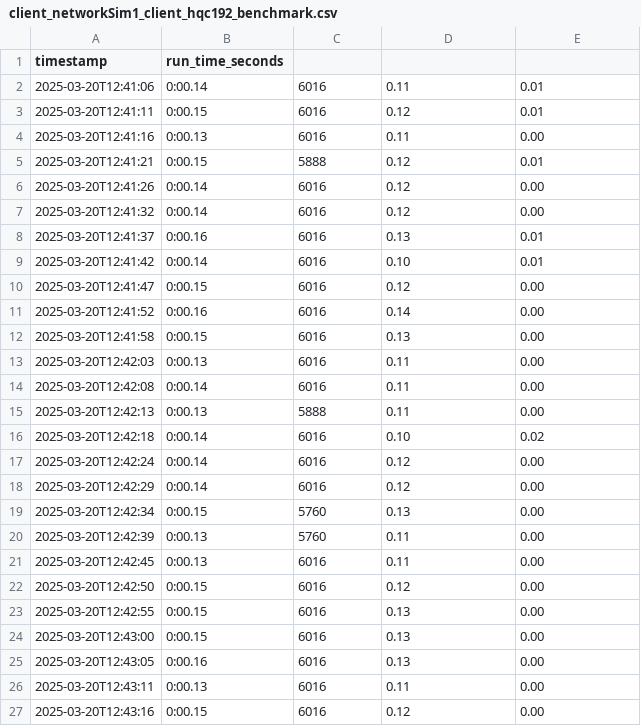
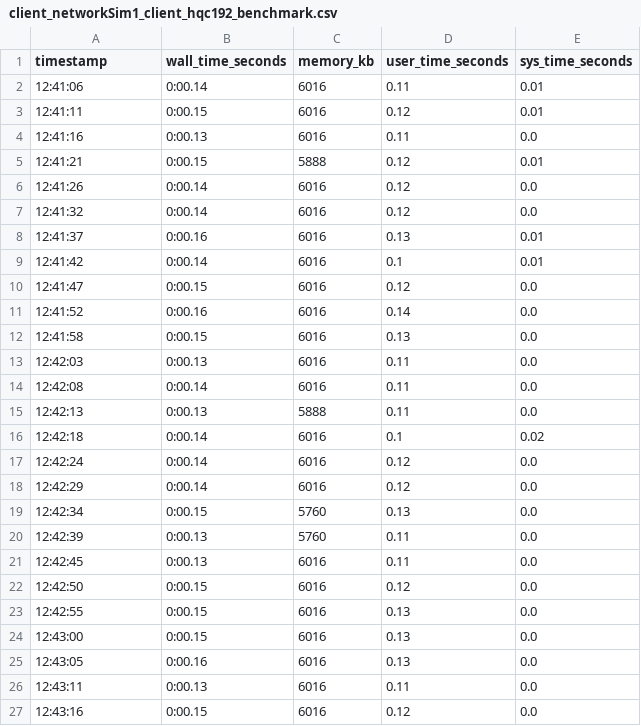
Before and after one commit to IQSeC-Lab/PQC_IoT, a CSV file: data/Files_sims_results/client_networkSim1_client_hqc192_benchmark.csv, drawn as a sheet; only a part is shown; the diff covers the shown part only.

```diff
--- a/data/Files_sims_results/client_networkSim1_client_hqc192_benchmark.csv
+++ b/data/Files_sims_results/client_networkSim1_client_hqc192_benchmark.csv
@@ -1,27 +1,27 @@
-timestamp,run_time_seconds
-2025-03-20T12:41:06,0:00.14,6016,0.11,0.01
-2025-03-20T12:41:11,0:00.15,6016,0.12,0.01
-2025-03-20T12:41:16,0:00.13,6016,0.11,0.00
-2025-03-20T12:41:21,0:00.15,5888,0.12,0.01
-2025-03-20T12:41:26,0:00.14,6016,0.12,0.00
-2025-03-20T12:41:32,0:00.14,6016,0.12,0.00
-2025-03-20T12:41:37,0:00.16,6016,0.13,0.01
-2025-03-20T12:41:42,0:00.14,6016,0.10,0.01
-2025-03-20T12:41:47,0:00.15,6016,0.12,0.00
-2025-03-20T12:41:52,0:00.16,6016,0.14,0.00
-2025-03-20T12:41:58,0:00.15,6016,0.13,0.00
-2025-03-20T12:42:03,0:00.13,6016,0.11,0.00
-2025-03-20T12:42:08,0:00.14,6016,0.11,0.00
-2025-03-20T12:42:13,0:00.13,5888,0.11,0.00
-2025-03-20T12:42:18,0:00.14,6016,0.10,0.02
-2025-03-20T12:42:24,0:00.14,6016,0.12,0.00
-2025-03-20T12:42:29,0:00.14,6016,0.12,0.00
-2025-03-20T12:42:34,0:00.15,5760,0.13,0.00
-2025-03-20T12:42:39,0:00.13,5760,0.11,0.00
-2025-03-20T12:42:45,0:00.13,6016,0.11,0.00
-2025-03-20T12:42:50,0:00.15,6016,0.12,0.00
-2025-03-20T12:42:55,0:00.15,6016,0.13,0.00
-2025-03-20T12:43:00,0:00.15,6016,0.13,0.00
-2025-03-20T12:43:05,0:00.16,6016,0.13,0.00
-2025-03-20T12:43:11,0:00.13,6016,0.11,0.00
-2025-03-20T12:43:16,0:00.15,6016,0.12,0.00
+timestamp,wall_time_seconds,memory_kb,user_time_seconds,sys_time_seconds
+12:41:06,0:00.14,6016,0.11,0.01
+12:41:11,0:00.15,6016,0.12,0.01
+12:41:16,0:00.13,6016,0.11,0.0
+12:41:21,0:00.15,5888,0.12,0.01
+12:41:26,0:00.14,6016,0.12,0.0
+12:41:32,0:00.14,6016,0.12,0.0
+12:41:37,0:00.16,6016,0.13,0.01
+12:41:42,0:00.14,6016,0.1,0.01
+12:41:47,0:00.15,6016,0.12,0.0
+12:41:52,0:00.16,6016,0.14,0.0
+12:41:58,0:00.15,6016,0.13,0.0
+12:42:03,0:00.13,6016,0.11,0.0
+12:42:08,0:00.14,6016,0.11,0.0
+12:42:13,0:00.13,5888,0.11,0.0
+12:42:18,0:00.14,6016,0.1,0.02
+12:42:24,0:00.14,6016,0.12,0.0
+12:42:29,0:00.14,6016,0.12,0.0
+12:42:34,0:00.15,5760,0.13,0.0
+12:42:39,0:00.13,5760,0.11,0.0
+12:42:45,0:00.13,6016,0.11,0.0
+12:42:50,0:00.15,6016,0.12,0.0
+12:42:55,0:00.15,6016,0.13,0.0
+12:43:00,0:00.15,6016,0.13,0.0
+12:43:05,0:00.16,6016,0.13,0.0
+12:43:11,0:00.13,6016,0.11,0.0
+12:43:16,0:00.15,6016,0.12,0.0
```
Also changed, not shown: 1 added row, 1 removed row and 47 edited cells elsewhere in this file, data/Files_sims_results/client_networkSim1_client_bikel1_benchmark.csv, data/Files_sims_results/client_networkSim1_client_kyber512_benchmark.csv, 29 other files.
